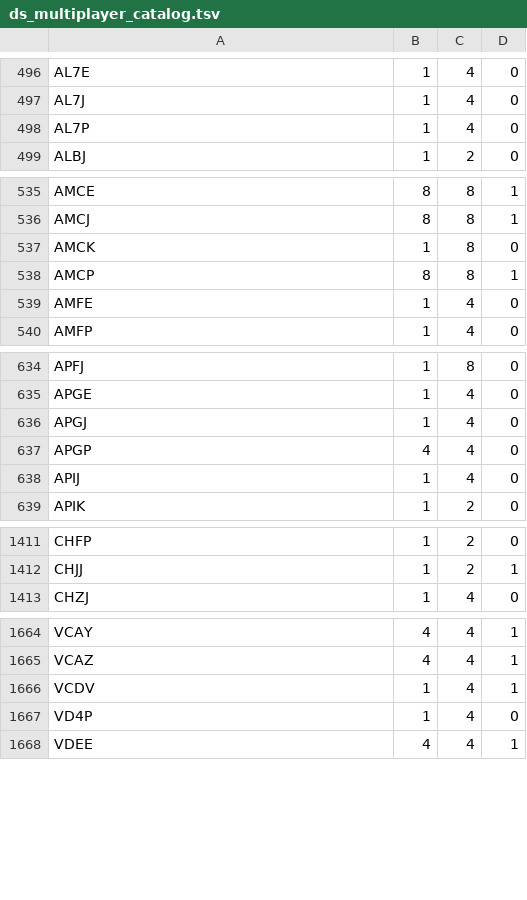
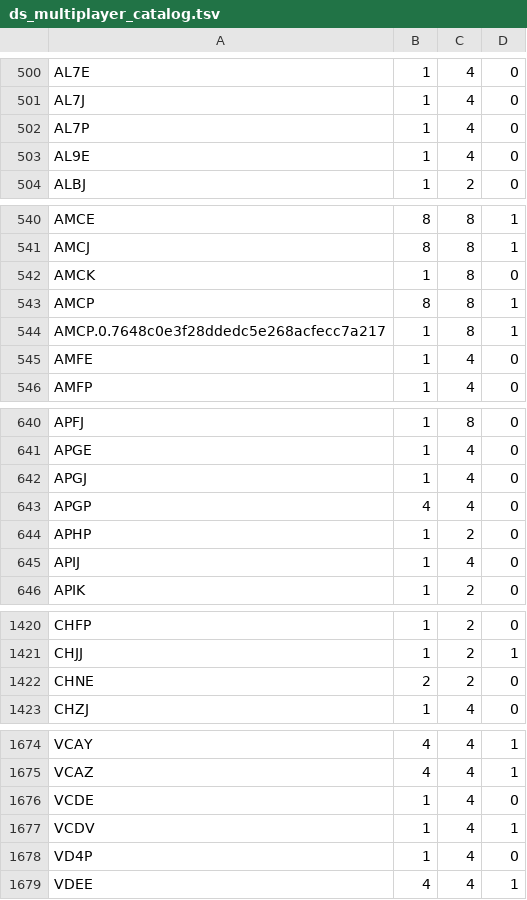
Before and after one commit to SapphireRhodonite/SeedlessDS, a TSV file: app/src/main/res/raw/ds_multiplayer_catalog.tsv, drawn as a sheet; only a part is shown, gaps mark what is left out; the diff covers the shown part only.

```diff
--- a/app/src/main/res/raw/ds_multiplayer_catalog.tsv
+++ b/app/src/main/res/raw/ds_multiplayer_catalog.tsv
@@ -498,2 +502,3 @@ AL7J	1	4	0
 AL7P	1	4	0
+AL9E	1	4	0
 ALBJ	1	2	0
@@ -538,2 +543,3 @@ AMCK	1	8	0
 AMCP	8	8	1
+AMCP.0.7648c0e3f28ddedc5e268acfecc7a217	1	8	1
 AMFE	1	4	0
@@ -637,2 +643,3 @@ APGJ	1	4	0
 APGP	4	4	0
+APHP	1	2	0
 APIJ	1	4	0
@@ -1412,2 +1421,3 @@ CHFP	1	2	0
 CHJJ	1	2	1
+CHNE	2	2	0
 CHZJ	1	4	0
@@ -1665,2 +1675,3 @@ VCAY	4	4	1
 VCAZ	4	4	1
+VCDE	1	4	0
 VCDV	1	4	1
```
Also changed, not shown: 8 added rows and 7 edited cells elsewhere in this file, 20 other files.
